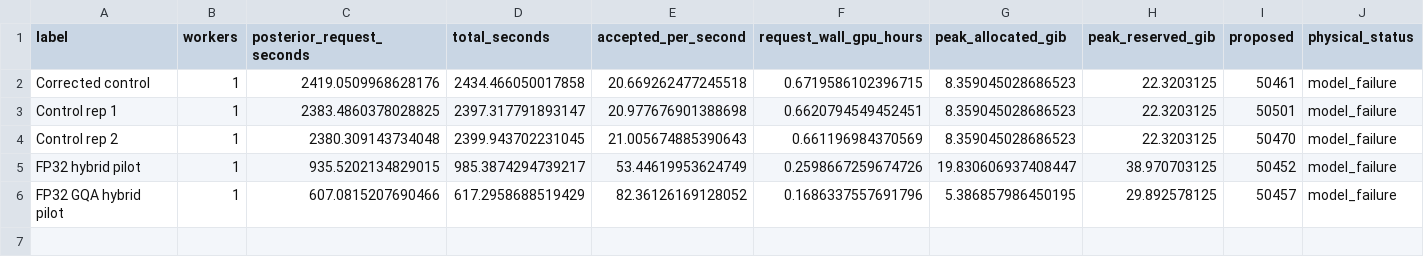
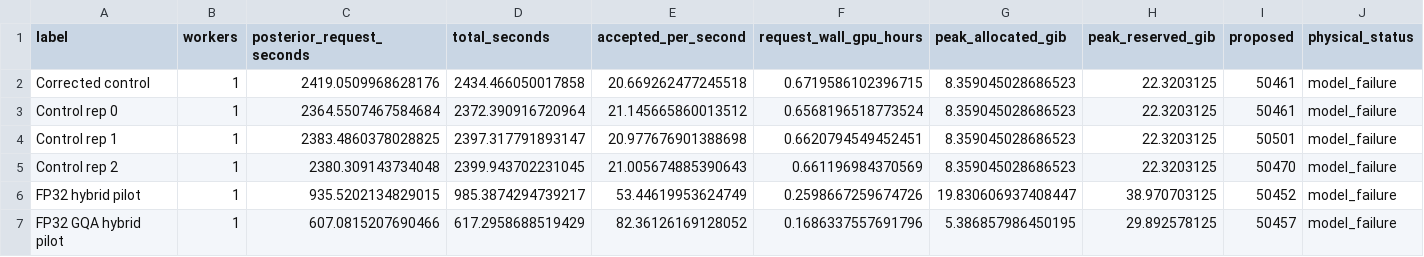
Before and after one commit to BrieucB/PosteriorForge, a CSV file: evidence/performance-first-v1/gqa-hybrid-pilot-01/timings.csv, drawn as a sheet; the diff names each change by its address in the sheet, - before the commit and + after, or states it on an @@ line.

Commit message:
Retain every control timing and audit full-request memory peaks

```diff
--- a/evidence/performance-first-v1/gqa-hybrid-pilot-01/timings.csv
+++ b/evidence/performance-first-v1/gqa-hybrid-pilot-01/timings.csv
+row 3: Control rep 0 | 1 | 2364.5507467584684 | 2372.390916720964 | 21.145665860013512 | 0.6568196518773524 | 8.359045028686523 | 22.3203125 | 50461 | model_failure
```
Also changed, not shown: evidence/performance-first-v1/gqa-hybrid-pilot-01/pilot-cdf-family.csv, evidence/performance-first-v1/gqa-hybrid-pilot-01/pilot-stage-events.csv, 12 other files.
